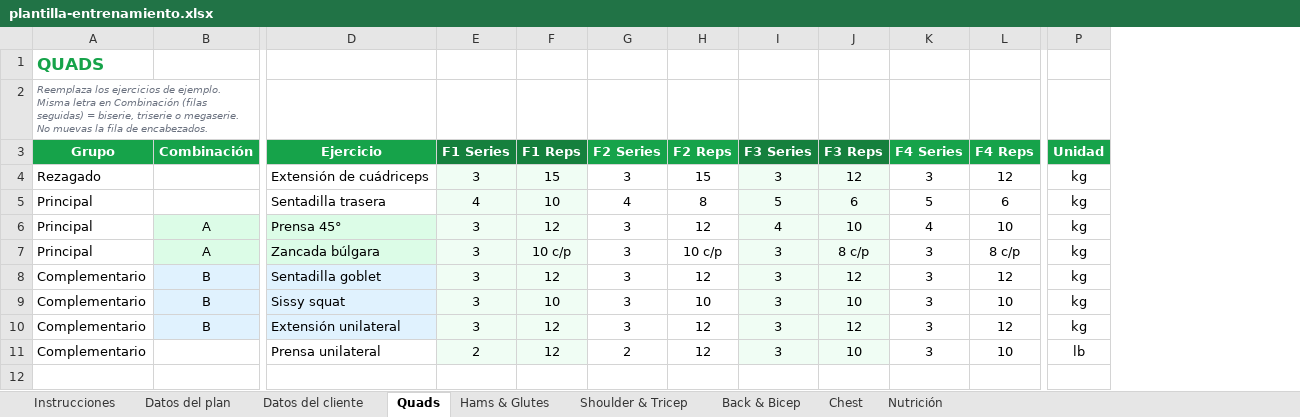
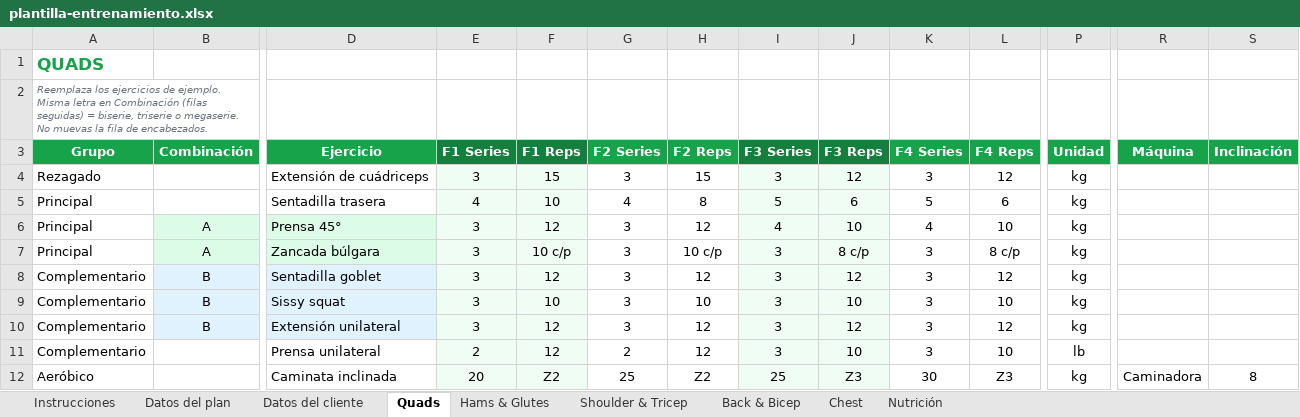
Before and after one commit to LeonardoPablo1992/portal-atletas, an Excel workbook: plantilla-entrenamiento.xlsx, sheet Quads, drawn as a sheet; only a part is shown, gaps mark what is left out; values as stored, in another font and other column widths than the file's, no borders; rows hold the shown columns only; the diff names each change by its address in the sheet, - before the commit and + after, or states it on an @@ line.

```diff
--- a/plantilla-entrenamiento.xlsx (sheet Quads)
+++ b/plantilla-entrenamiento.xlsx (sheet Quads)
+column R (Máquina), empty
+column S (Inclinación), empty
+row 12: Aeróbico |  | Caminata inclinada | 20 | Z2 | 25 | Z2 | 25 | Z3 | 30 | Z3 | kg | Caminadora | 8
```
Also changed, not shown: sheet Chest, sheet Shoulder & Tricep, sheet Back & Bicep, sheet Hams & Glutes, sheet Instrucciones, 2 other files.
